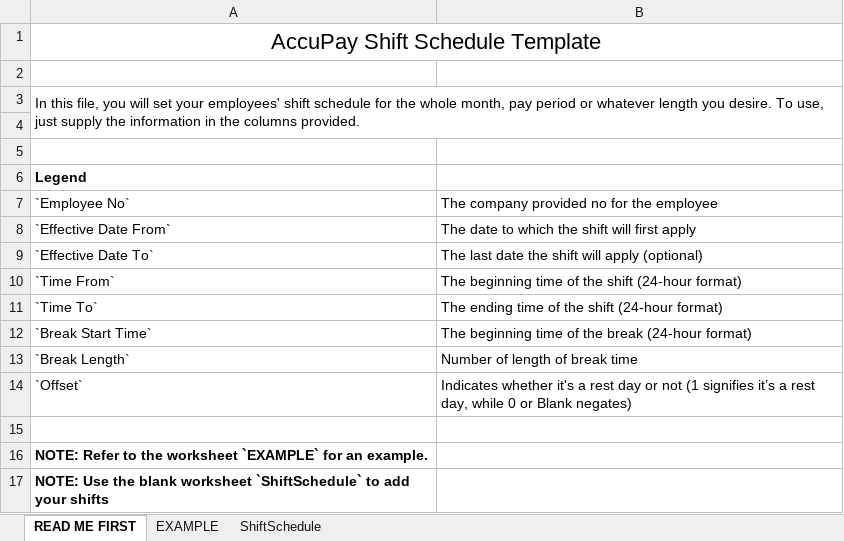
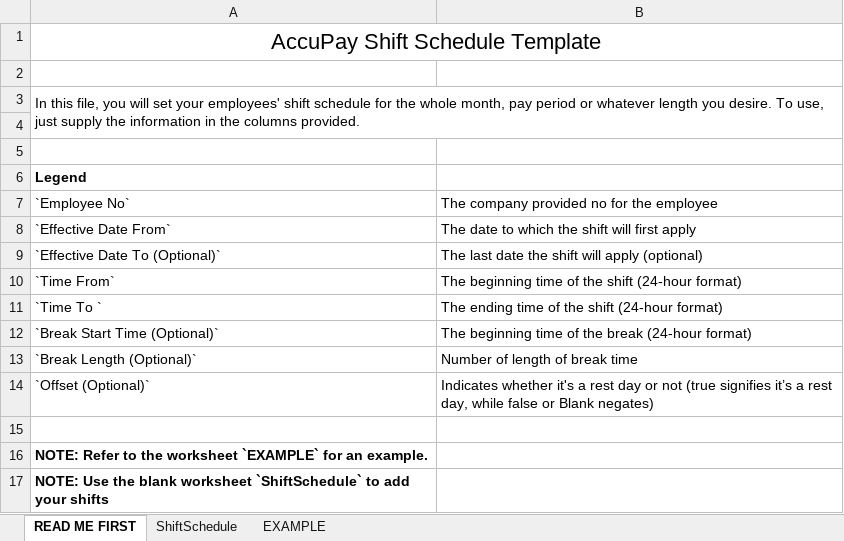
Before and after one commit to lbg-globagility/accupay, an Excel workbook: AccuPay/ImportTemplates/accupay-shiftschedule-template.xlsx, sheet READ ME FIRST, drawn as a sheet; values as stored, in another font and other column widths than the file's, no borders; removed rows and columns are numbered as before the commit, all else as after; the diff names each change by its address in the sheet, - before the commit and + after, or states it on an @@ line.

```diff
--- a/AccuPay/ImportTemplates/accupay-shiftschedule-template.xlsx (sheet READ ME FIRST)
+++ b/AccuPay/ImportTemplates/accupay-shiftschedule-template.xlsx (sheet READ ME FIRST)
@@ sheet tab order changed: READ ME FIRST | ShiftSchedule | EXAMPLE @@
-A9: `Effective Date To`
+A9: `Effective Date To (Optional)`
-A11: `Time To`
+A11: `Time To `
-A12: `Break Start Time`
+A12: `Break Start Time (Optional)`
-A13: `Break Length`
+A13: `Break Length (Optional)`
-row 14: `Offset` | Indicates whether it's a rest day or not (1 signifies it’s a rest day, while 0 or Blank negates)
+row 14: `Offset (Optional)` | Indicates whether it's a rest day or not (true signifies it’s a rest day, while false or Blank negates)
```
Also changed, not shown: sheet EXAMPLE, sheet ShiftSchedule, 9 other files.
